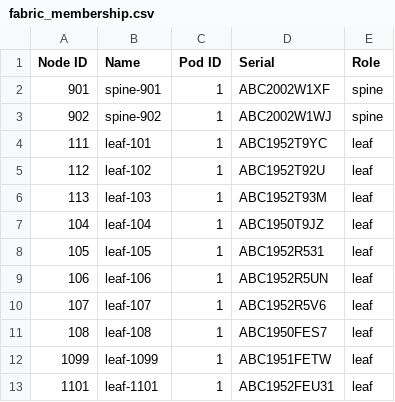
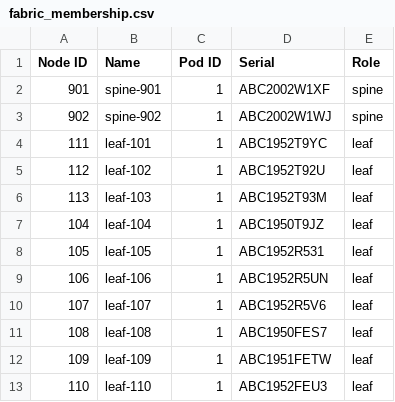
Before and after one commit to robphoenix/tapestry, a CSV file: .data/fabric_membership.csv, drawn as a sheet.

Commit message:
remove modify
we're actually unable to modify a node, so if there's a slight
difference, say we change the format of the name (leaf_101 -> leaf-101)
we have to delete the node and then add it again. This means we always
have to delete nodes before we add them.

```diff
--- a/.data/fabric_membership.csv
+++ b/.data/fabric_membership.csv
@@ -11,3 +11,3 @@ Node ID,Name,Pod ID,Serial,Role
 108,leaf-108,1,ABC1950FES7,leaf
-1099,leaf-1099,1,ABC1951FETW,leaf
-1101,leaf-1101,1,ABC1952FEU31,leaf
+109,leaf-109,1,ABC1951FETW,leaf
+110,leaf-110,1,ABC1952FEU3,leaf
```
Also changed, not shown: 1 other file.
